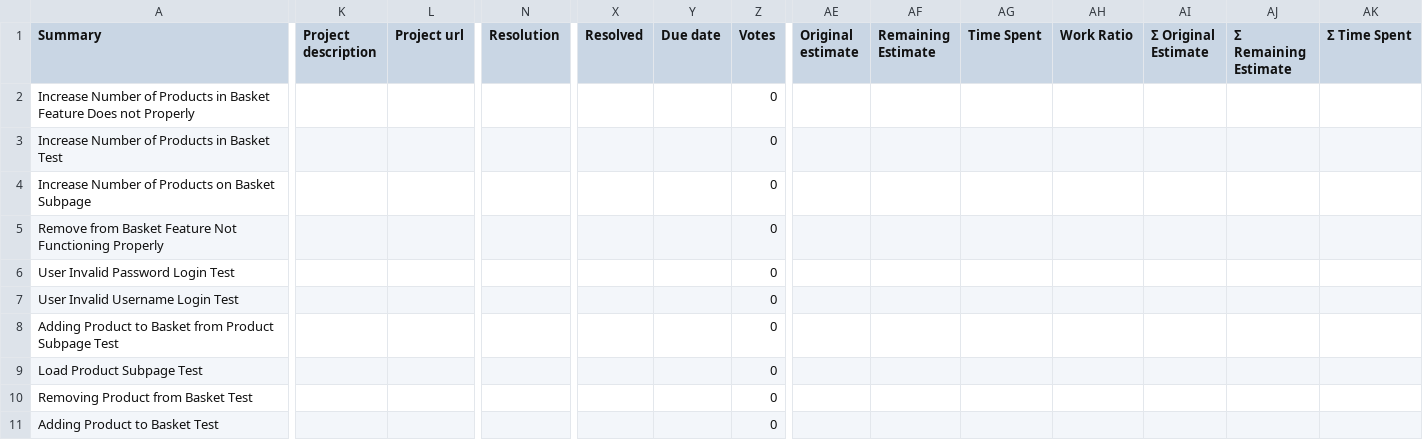
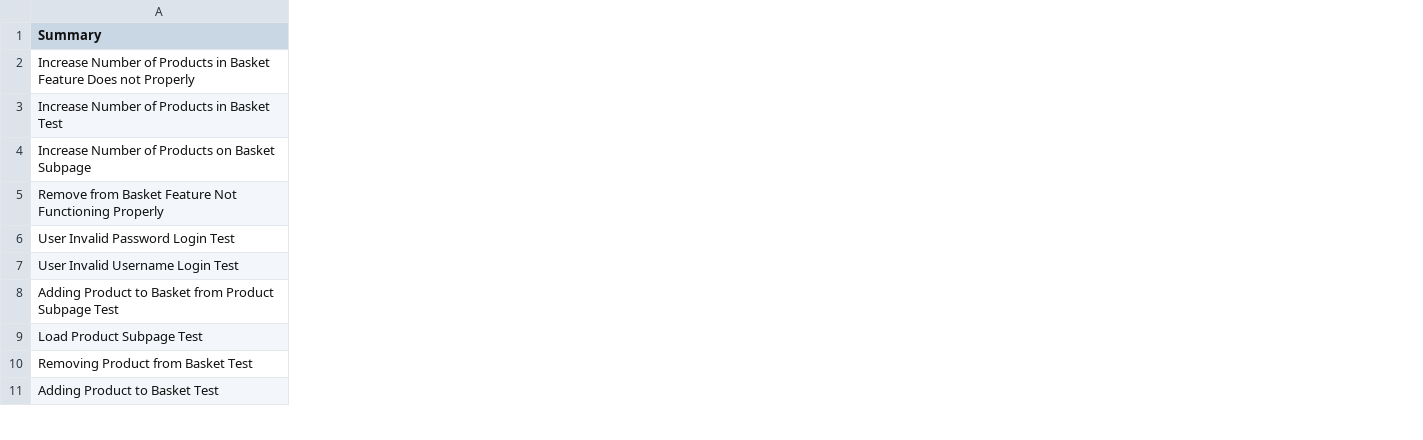
Before and after one commit to Kokoszsz/Cloth-Shop-Website, a CSV file: Cloth Shop Website/Documents/Jira Issues.csv, drawn as a sheet; only a part is shown, gaps mark what is left out; the diff covers the shown part only; the diff names each change by its address in the sheet, - before the commit and + after, or states it on an @@ line.

```diff
--- a/Cloth Shop Website/Documents/Jira Issues.csv
+++ b/Cloth Shop Website/Documents/Jira Issues.csv
-column K (Project description), empty
-column L (Project url), empty
-column N (Resolution), empty
-column X (Resolved), empty
-column Y (Due date), empty
-column Z (Votes), rows 2-11: all 0
-column AE (Original estimate), empty
-column AF (Remaining Estimate), empty
-column AG (Time Spent), empty
-column AH (Work Ratio), empty
-column AI (Σ Original Estimate), empty
-column AJ (Σ Remaining Estimate), empty
-column AK (Σ Time Spent), empty
```
Also changed, not shown: 28 removed columns elsewhere in this file, Manual tests/Jira Test Cases.csv, 14 other files.
